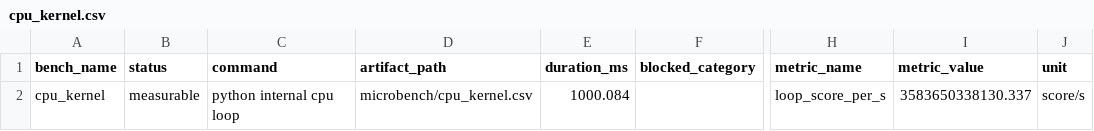
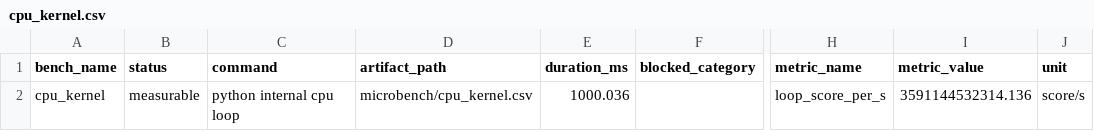
Before and after one commit to lgw2023/AK-Infer-Lab, a CSV file: 工作记录与进度笔记本/observability_profiles/obs_2026_0705_atlas800t_a2_005/microbench/cpu_kernel.csv, drawn as a sheet; only a part is shown, gaps mark what is left out; the diff names each change by its address in the sheet, - before the commit and + after, or states it on an @@ line.

```diff
--- a/工作记录与进度笔记本/observability_profiles/obs_2026_0705_atlas800t_a2_005/microbench/cpu_kernel.csv
+++ b/工作记录与进度笔记本/observability_profiles/obs_2026_0705_atlas800t_a2_005/microbench/cpu_kernel.csv
-E2 (duration_ms): 1000.084
+E2 (duration_ms): 1000.036
-I2 (metric_value): 3583650338130.337
+I2 (metric_value): 3591144532314.136
```
Also changed, not shown: 工作记录与进度笔记本/observability_profiles/obs_2026_0705_atlas800t_a2_005/microbench/npu_copy_d2h.csv, 工作记录与进度笔记本/observability_profiles/obs_2026_0705_atlas800t_a2_005/microbench/npu_copy_h2d.csv, 35 other files.
